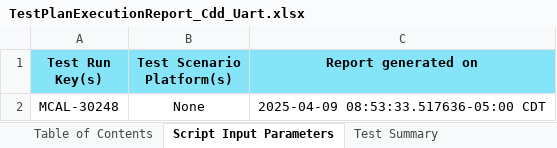
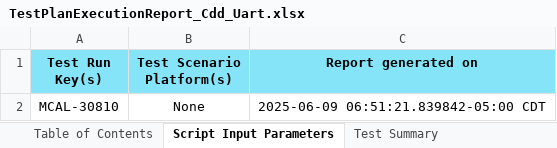
Before and after one commit to TexasInstruments/f29h85x-mcal, an Excel workbook: docs/Test_Report/Cdd_Uart/TestPlanExecutionReport_Cdd_Uart.xlsx, sheet Script Input Parameters, drawn as a sheet; values as stored, in another font and other column widths than the file's, no borders; the diff names each change by its address in the sheet, - before the commit and + after, or states it on an @@ line.

Commit message:
f29h85x : all : Pull test reports
- Pull test reports from commit 7175c5ff115c9af4cd4a0d14b242ea5fa4c427f6
from work products repo

Fixes: MCAL-30841

Signed-off-by: Piyush Panditrao <p-panditrao@ti.com>

```diff
--- a/docs/Test_Report/Cdd_Uart/TestPlanExecutionReport_Cdd_Uart.xlsx (sheet Script Input Parameters)
+++ b/docs/Test_Report/Cdd_Uart/TestPlanExecutionReport_Cdd_Uart.xlsx (sheet Script Input Parameters)
-A2 (Test Run Key(s)): MCAL-30248
+A2 (Test Run Key(s)): MCAL-30810
-C2 (Report generated on): 2025-04-09 08:53:33.517636-05:00 CDT
+C2 (Report generated on): 2025-06-09 06:51:21.839842-05:00 CDT
```
Also changed, not shown: sheet Test Plan | Execution Report, sheet Test Summary, sheet Test Percentage Summary, docs/Test_Report/Cdd_Ipc/TestPlanExecutionReport_Cdd_Ipc.xlsx, docs/Test_Report/Cdd_Pwm/TestPlanExecutionReport_Cdd_Pwm.xlsx, 14 other files.
